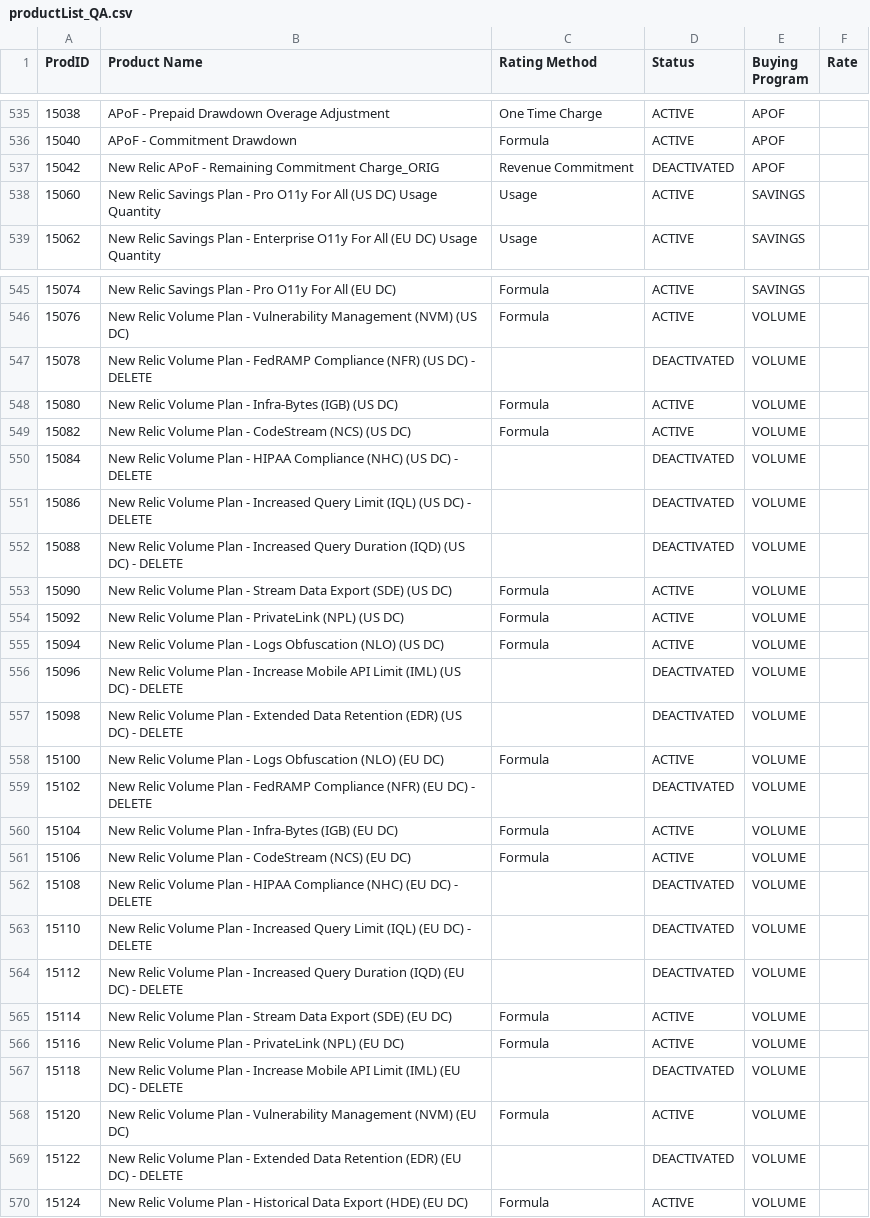
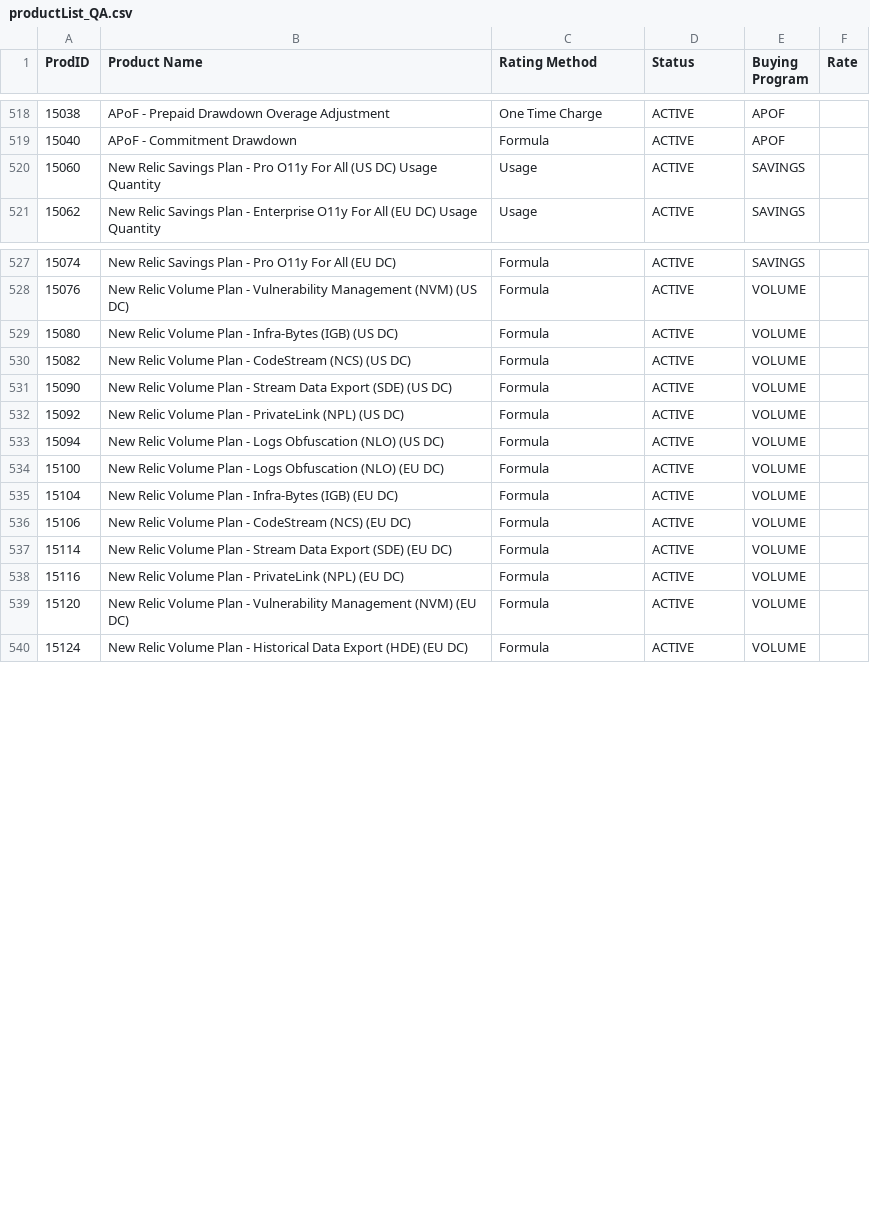
Before and after one commit to nr-vamsi/bp_testing, a CSV file: BP_Testing_FrontEnd_Application/csv/productList_QA.csv, drawn as a sheet; only a part is shown, gaps mark what is left out; the diff covers the shown part only; the diff names each change by its address in the sheet, - before the commit and + after, or states it on an @@ line.

```diff
--- a/BP_Testing_FrontEnd_Application/csv/productList_QA.csv
+++ b/BP_Testing_FrontEnd_Application/csv/productList_QA.csv
-row 537: 15042 | New Relic APoF - Remaining Commitment Charge_ORIG | Revenue Commitment | DEACTIVATED | APOF
-row 547: 15078 | New Relic Volume Plan - FedRAMP Compliance (NFR) (US DC) - DELETE |  | DEACTIVATED | VOLUME
-row 550: 15084 | New Relic Volume Plan - HIPAA Compliance (NHC) (US DC) - DELETE |  | DEACTIVATED | VOLUME
-row 551: 15086 | New Relic Volume Plan - Increased Query Limit (IQL) (US DC) - DELETE |  | DEACTIVATED | VOLUME
-row 552: 15088 | New Relic Volume Plan - Increased Query Duration (IQD) (US DC) - DELETE |  | DEACTIVATED | VOLUME
-row 556: 15096 | New Relic Volume Plan - Increase Mobile API Limit (IML) (US DC) - DELETE |  | DEACTIVATED | VOLUME
-row 557: 15098 | New Relic Volume Plan - Extended Data Retention (EDR) (US DC) - DELETE |  | DEACTIVATED | VOLUME
-row 559: 15102 | New Relic Volume Plan - FedRAMP Compliance (NFR) (EU DC) - DELETE |  | DEACTIVATED | VOLUME
-row 562: 15108 | New Relic Volume Plan - HIPAA Compliance (NHC) (EU DC) - DELETE |  | DEACTIVATED | VOLUME
-row 563: 15110 | New Relic Volume Plan - Increased Query Limit (IQL) (EU DC) - DELETE |  | DEACTIVATED | VOLUME
-row 564: 15112 | New Relic Volume Plan - Increased Query Duration (IQD) (EU DC) - DELETE |  | DEACTIVATED | VOLUME
-row 567: 15118 | New Relic Volume Plan - Increase Mobile API Limit (IML) (EU DC) - DELETE |  | DEACTIVATED | VOLUME
-row 569: 15122 | New Relic Volume Plan - Extended Data Retention (EDR) (EU DC) - DELETE |  | DEACTIVATED | VOLUME
```
Also changed, not shown: 17 removed rows elsewhere in this file, BP_Testing_FrontEnd_Application/csv/usageMapping_NonUsers.csv, 2 other files.
